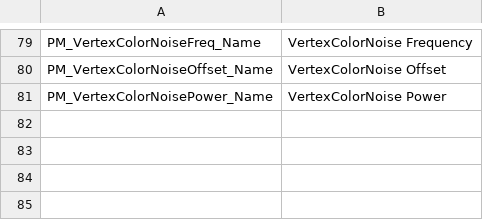
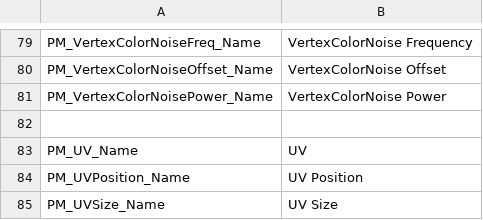
Before and after one commit to effekseer/Effekseer, a CSV file: Dev/release/resources/languages/en/Effekseer_ProceduralModel.csv, drawn as a sheet; only a part is shown, gaps mark what is left out; the diff names each change by its address in the sheet, - before the commit and + after, or states it on an @@ line.

```diff
--- a/Dev/release/resources/languages/en/Effekseer_ProceduralModel.csv
+++ b/Dev/release/resources/languages/en/Effekseer_ProceduralModel.csv
+row 82: (empty)
+row 83: PM_UV_Name | UV
+row 84: PM_UVPosition_Name | UV Position
+row 85: PM_UVSize_Name | UV Size
```
Also changed, not shown: Dev/release/resources/languages/ja/Effekseer_ProceduralModel.csv, 4 other files.
